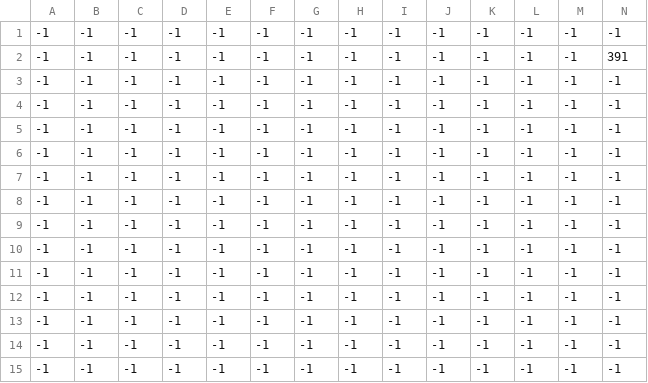
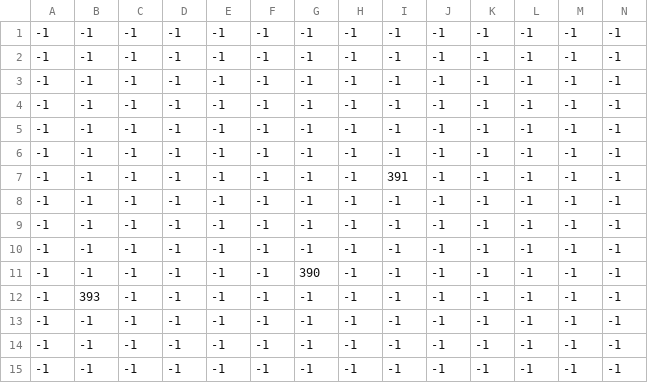
Before and after one commit to MyungHyun-Ahn/I_wanted_to_make_RPG_game, a CSV file: myRPGproject/resource/map/entities.csv, drawn as a sheet; only a part is shown; removed rows and columns are numbered as before the commit, all else as after; rows hold the shown columns only; the diff names each change by its address in the sheet, - before the commit and + after, or states it on an @@ line.

```diff
--- a/myRPGproject/resource/map/entities.csv
+++ b/myRPGproject/resource/map/entities.csv
-row 2: -1 | -1 | -1 | -1 | -1 | -1 | -1 | -1 | -1 | -1 | -1 | -1 | -1 | 391
+row 7: -1 | -1 | -1 | -1 | -1 | -1 | -1 | -1 | 391 | -1 | -1 | -1 | -1 | -1
-G11: -1
+G11: 390
-B12: -1
+B12: 393
```
Also changed, not shown: myRPGproject/resource/map/grass.csv, 17 other files.
